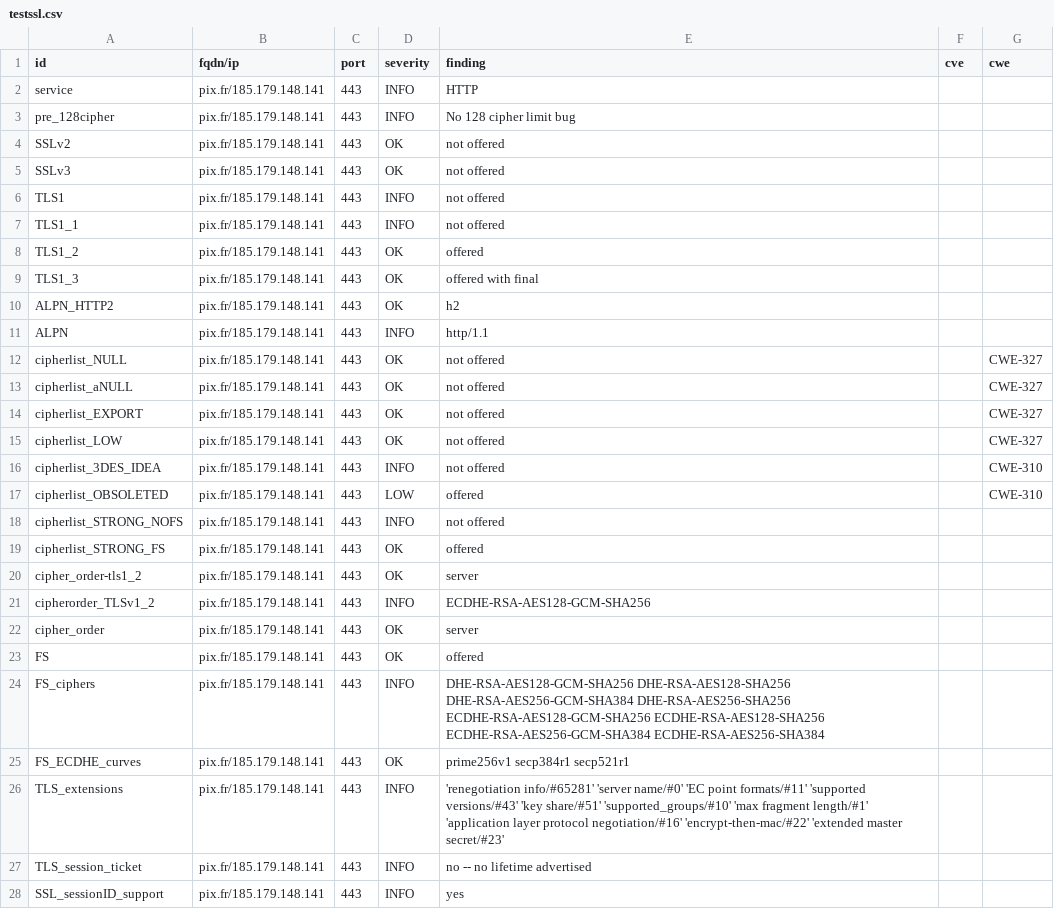
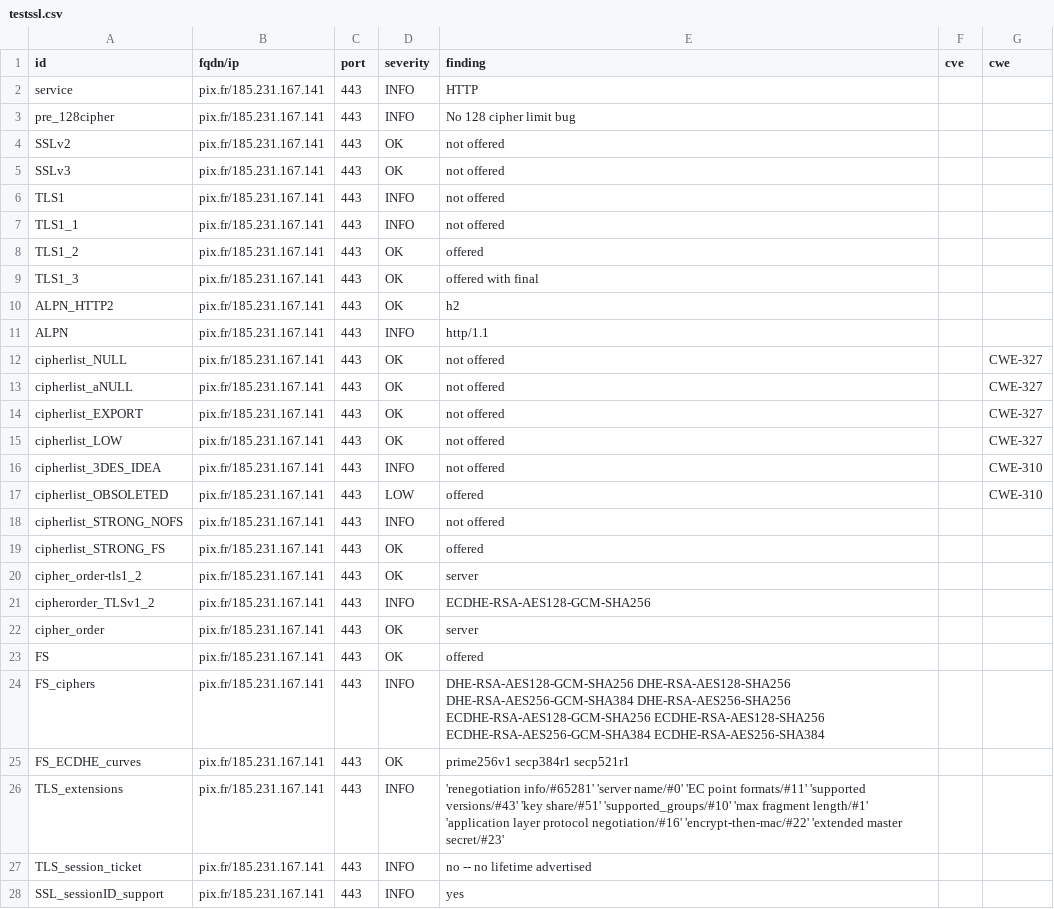
Before and after one commit to julienracine/dashlord, a CSV file: results/aHR0cHM6Ly9waXguZnI=/testssl.csv, drawn as a sheet; only a part is shown; the diff covers the shown part only.

```diff
--- a/results/aHR0cHM6Ly9waXguZnI=/testssl.csv
+++ b/results/aHR0cHM6Ly9waXguZnI=/testssl.csv
@@ -1,28 +1,28 @@
 "id","fqdn/ip","port","severity","finding","cve","cwe"
-"service","pix.fr/185.179.148.141","443","INFO","HTTP","",""
-"pre_128cipher","pix.fr/185.179.148.141","443","INFO","No 128 cipher limit bug","",""
-"SSLv2","pix.fr/185.179.148.141","443","OK","not offered","",""
-"SSLv3","pix.fr/185.179.148.141","443","OK","not offered","",""
-"TLS1","pix.fr/185.179.148.141","443","INFO","not offered","",""
-"TLS1_1","pix.fr/185.179.148.141","443","INFO","not offered","",""
-"TLS1_2","pix.fr/185.179.148.141","443","OK","offered","",""
-"TLS1_3","pix.fr/185.179.148.141","443","OK","offered with final","",""
-"ALPN_HTTP2","pix.fr/185.179.148.141","443","OK","h2","",""
-"ALPN","pix.fr/185.179.148.141","443","INFO","http/1.1","",""
-"cipherlist_NULL","pix.fr/185.179.148.141","443","OK","not offered","","CWE-327"
-"cipherlist_aNULL","pix.fr/185.179.148.141","443","OK","not offered","","CWE-327"
-"cipherlist_EXPORT","pix.fr/185.179.148.141","443","OK","not offered","","CWE-327"
-"cipherlist_LOW","pix.fr/185.179.148.141","443","OK","not offered","","CWE-327"
-"cipherlist_3DES_IDEA","pix.fr/185.179.148.141","443","INFO","not offered","","CWE-310"
-"cipherlist_OBSOLETED","pix.fr/185.179.148.141","443","LOW","offered","","CWE-310"
-"cipherlist_STRONG_NOFS","pix.fr/185.179.148.141","443","INFO","not offered","",""
-"cipherlist_STRONG_FS","pix.fr/185.179.148.141","443","OK","offered","",""
-"cipher_order-tls1_2","pix.fr/185.179.148.141","443","OK","server","",""
-"cipherorder_TLSv1_2","pix.fr/185.179.148.141","443","INFO","ECDHE-RSA-AES128-GCM-SHA256","",""
-"cipher_order","pix.fr/185.179.148.141","443","OK","server","",""
-"FS","pix.fr/185.179.148.141","443","OK","offered","",""
-"FS_ciphers","pix.fr/185.179.148.141","443","INFO","DHE-RSA-AES128-GCM-SHA256 DHE-RSA-AES128-SHA256 DHE-RSA-AES256-GCM-SHA384 DHE-RSA-AES256-SHA256 ECDHE-RSA-AES128-GCM-SHA256 ECDHE-RSA-AES128-SHA256 ECDHE-RSA-AES256-GCM-SHA384 ECDHE-RSA-AES256-SHA384","",""
-"FS_ECDHE_curves","pix.fr/185.179.148.141","443","OK","prime256v1 secp384r1 secp521r1","",""
-"TLS_extensions","pix.fr/185.179.148.141","443","INFO","'renegotiation info/#65281' 'server name/#0' 'EC point formats/#11' 'supported versions/#43' 'key share/#51' 'supported_groups/#10' 'max fragment length/#1' 'application layer protocol negotiation/#16' 'encrypt-then-mac/#22' 'extended master secret/#23'","",""
-"TLS_session_ticket","pix.fr/185.179.148.141","443","INFO","no -- no lifetime advertised","",""
-"SSL_sessionID_support","pix.fr/185.179.148.141","443","INFO","yes","",""
+"service","pix.fr/185.231.167.141","443","INFO","HTTP","",""
+"pre_128cipher","pix.fr/185.231.167.141","443","INFO","No 128 cipher limit bug","",""
+"SSLv2","pix.fr/185.231.167.141","443","OK","not offered","",""
+"SSLv3","pix.fr/185.231.167.141","443","OK","not offered","",""
+"TLS1","pix.fr/185.231.167.141","443","INFO","not offered","",""
+"TLS1_1","pix.fr/185.231.167.141","443","INFO","not offered","",""
+"TLS1_2","pix.fr/185.231.167.141","443","OK","offered","",""
+"TLS1_3","pix.fr/185.231.167.141","443","OK","offered with final","",""
+"ALPN_HTTP2","pix.fr/185.231.167.141","443","OK","h2","",""
+"ALPN","pix.fr/185.231.167.141","443","INFO","http/1.1","",""
+"cipherlist_NULL","pix.fr/185.231.167.141","443","OK","not offered","","CWE-327"
+"cipherlist_aNULL","pix.fr/185.231.167.141","443","OK","not offered","","CWE-327"
+"cipherlist_EXPORT","pix.fr/185.231.167.141","443","OK","not offered","","CWE-327"
+"cipherlist_LOW","pix.fr/185.231.167.141","443","OK","not offered","","CWE-327"
+"cipherlist_3DES_IDEA","pix.fr/185.231.167.141","443","INFO","not offered","","CWE-310"
+"cipherlist_OBSOLETED","pix.fr/185.231.167.141","443","LOW","offered","","CWE-310"
+"cipherlist_STRONG_NOFS","pix.fr/185.231.167.141","443","INFO","not offered","",""
+"cipherlist_STRONG_FS","pix.fr/185.231.167.141","443","OK","offered","",""
+"cipher_order-tls1_2","pix.fr/185.231.167.141","443","OK","server","",""
+"cipherorder_TLSv1_2","pix.fr/185.231.167.141","443","INFO","ECDHE-RSA-AES128-GCM-SHA256","",""
+"cipher_order","pix.fr/185.231.167.141","443","OK","server","",""
+"FS","pix.fr/185.231.167.141","443","OK","offered","",""
+"FS_ciphers","pix.fr/185.231.167.141","443","INFO","DHE-RSA-AES128-GCM-SHA256 DHE-RSA-AES128-SHA256 DHE-RSA-AES256-GCM-SHA384 DHE-RSA-AES256-SHA256 ECDHE-RSA-AES128-GCM-SHA256 ECDHE-RSA-AES128-SHA256 ECDHE-RSA-AES256-GCM-SHA384 ECDHE-RSA-AES256-SHA384","",""
+"FS_ECDHE_curves","pix.fr/185.231.167.141","443","OK","prime256v1 secp384r1 secp521r1","",""
+"TLS_extensions","pix.fr/185.231.167.141","443","INFO","'renegotiation info/#65281' 'server name/#0' 'EC point formats/#11' 'supported versions/#43' 'key share/#51' 'supported_groups/#10' 'max fragment length/#1' 'application layer protocol negotiation/#16' 'encrypt-then-mac/#22' 'extended master secret/#23'","",""
+"TLS_session_ticket","pix.fr/185.231.167.141","443","INFO","no -- no lifetime advertised","",""
+"SSL_sessionID_support","pix.fr/185.231.167.141","443","INFO","yes","",""
```
Also changed, not shown: 125 edited cells elsewhere in this file, 13 other files.
